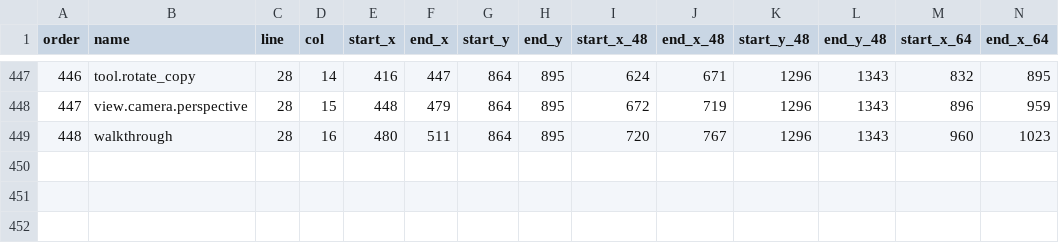
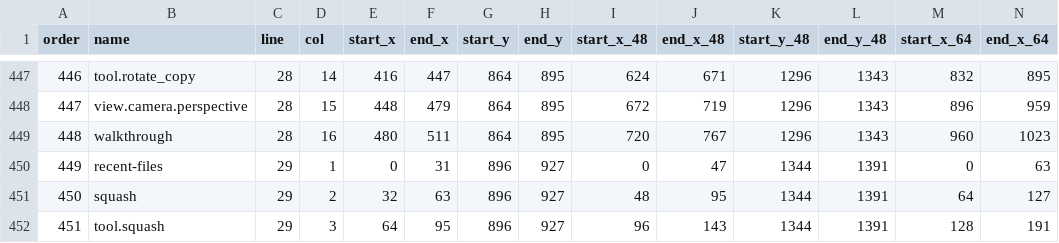
Before and after one commit to alfu32/meshcraft, a CSV file: assets/tool-icons/icons.mapping.csv, drawn as a sheet; only a part is shown, gaps mark what is left out; rows hold the shown columns only; the diff names each change by its address in the sheet, - before the commit and + after, or states it on an @@ line.

Commit message:
feat(modeling): improve architecture drags and add axis squash

```diff
--- a/assets/tool-icons/icons.mapping.csv
+++ b/assets/tool-icons/icons.mapping.csv
+row 450: 449 | recent-files | 29 | 1 | 0 | 31 | 896 | 927 | 0 | 47 | 1344 | 1391 | 0 | 63
+row 451: 450 | squash | 29 | 2 | 32 | 63 | 896 | 927 | 48 | 95 | 1344 | 1391 | 64 | 127
+row 452: 451 | tool.squash | 29 | 3 | 64 | 95 | 896 | 927 | 96 | 143 | 1344 | 1391 | 128 | 191
```
Also changed, not shown: 25 other files.
